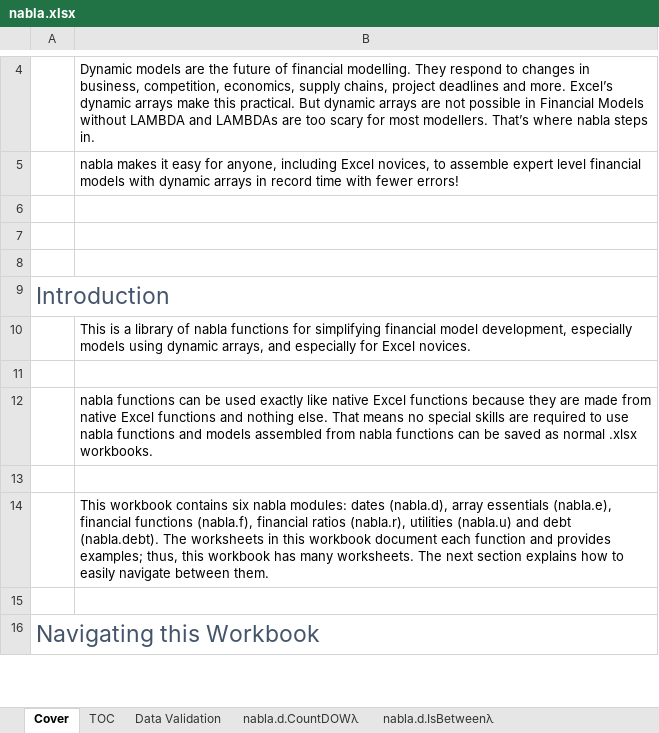
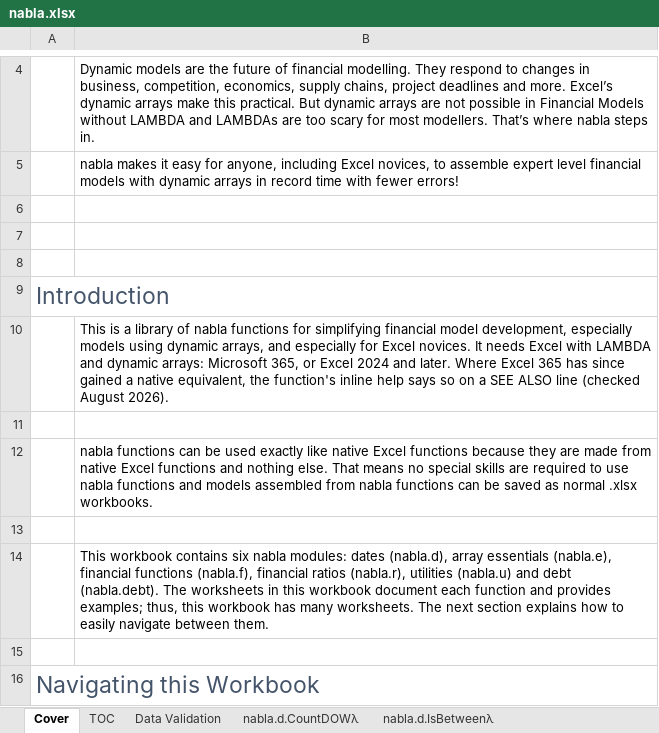
Before and after one commit to ryanduguid/Nabla, an Excel workbook: nabla.xlsx, sheet Cover, drawn as a sheet; only a part is shown, gaps mark what is left out; values as stored, in another font and other column widths than the file's, no borders; the diff names each change by its address in the sheet, - before the commit and + after, or states it on an @@ line.

Commit message:
Fix slicer binding, refresh dates and text, note current Excel 365 equivalents
Restores the Slicer_Type defined name: it is not stale, [MS-XLSX]
requires a #N/A name for each slicer cache and the table of contents
slicer is live. The verifier now asserts that binding so it cannot
break again.

Date work: carried the two-year shift into two-digit-year help
examples, cached values past 2064, and the tblCO column formula;
extended tblMethods over the new prime cost row.

Currency: six helpers Excel 365 now covers natively carry a SEE ALSO
line pointing at TRIMRANGE, REGEX and GROUPBY/PIVOTBY; the cover sheet
states the Excel requirement; en-AU proofing language; 74 Coming soon
placeholders replaced.

Also defines nabla.d.Aboutλ, drops the regenerable calcChain, and
fixes stale prose, a doubled word and a US working-week aside.

```diff
--- a/nabla.xlsx (sheet Cover)
+++ b/nabla.xlsx (sheet Cover)
-B10: …Excel novices.
+B10: …Excel novices. It needs Excel with LAMBDA and dynamic arrays: Microsoft 365, or Excel 2024 and later. Where Excel 365 has since gained a native equivalent, the function's inline help says so on a SEE ALSO line (checked August 2026).
```
Also changed, not shown: sheet nabla.f.Depreciateλ, sheet nabla.d.PeriodLabelλ, sheet nabla.f.IRRλ, sheet nabla.e.CountCλ, sheet nabla.f.Movementλ, sheet nabla.e.CountAColsλ, 23 more sheets, charts or pictures, 12 other files.
